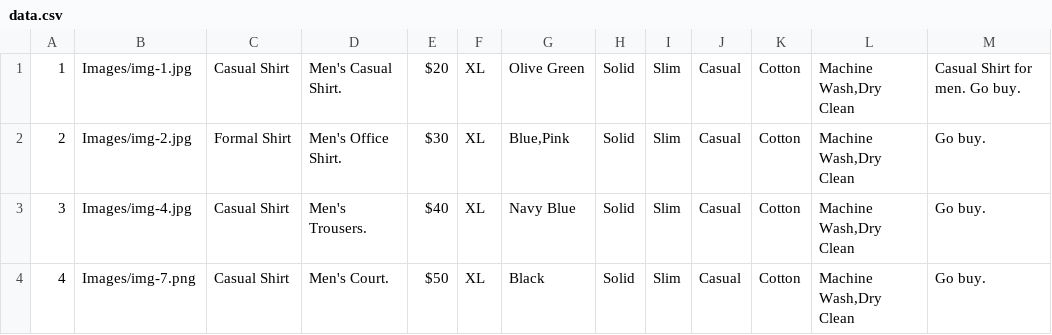
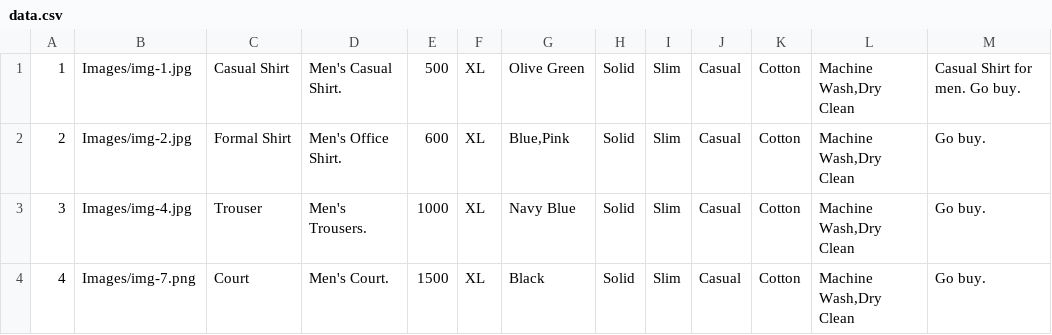
Before and after one commit to premtank/Clothing-Store-Admin-Panel, a CSV file: data.csv, drawn as a sheet.

Commit message:
Some Updates ( Basic connectivity is done, entering data in form gets stored in database and respective product is getting showed to listing page also login credentials are getting stored )

```diff
--- a/data.csv
+++ b/data.csv
@@ -1,4 +1,4 @@
-1,Images/img-1.jpg,"Casual Shirt","Men's Casual Shirt.",$20,XL,"Olive Green",Solid,Slim,Casual,Cotton,"Machine Wash,Dry Clean","Casual Shirt for men. Go buy."
-2,Images/img-2.jpg,"Formal Shirt","Men's Office Shirt.",$30,XL,"Blue,Pink",Solid,Slim,Casual,Cotton,"Machine Wash,Dry Clean"," Go buy."
-3,Images/img-4.jpg,"Casual Shirt","Men's Trousers.",$40,XL,"Navy Blue",Solid,Slim,Casual,Cotton,"Machine Wash,Dry Clean","Go buy."
-4,Images/img-7.png,"Casual Shirt","Men's Court.",$50,XL,"Black",Solid,Slim,Casual,Cotton,"Machine Wash,Dry Clean"," Go buy."
+1,Images/img-1.jpg,"Casual Shirt","Men's Casual Shirt.",500,XL,"Olive Green",Solid,Slim,Casual,Cotton,"Machine Wash,Dry Clean","Casual Shirt for men. Go buy."
+2,Images/img-2.jpg,"Formal Shirt","Men's Office Shirt.",600,XL,"Blue,Pink",Solid,Slim,Casual,Cotton,"Machine Wash,Dry Clean"," Go buy."
+3,Images/img-4.jpg,"Trouser","Men's Trousers.",1000,XL,"Navy Blue",Solid,Slim,Casual,Cotton,"Machine Wash,Dry Clean","Go buy."
+4,Images/img-7.png,"Court","Men's Court.",1500,XL,"Black",Solid,Slim,Casual,Cotton,"Machine Wash,Dry Clean"," Go buy."
```
Also changed, not shown: 10 other files.
